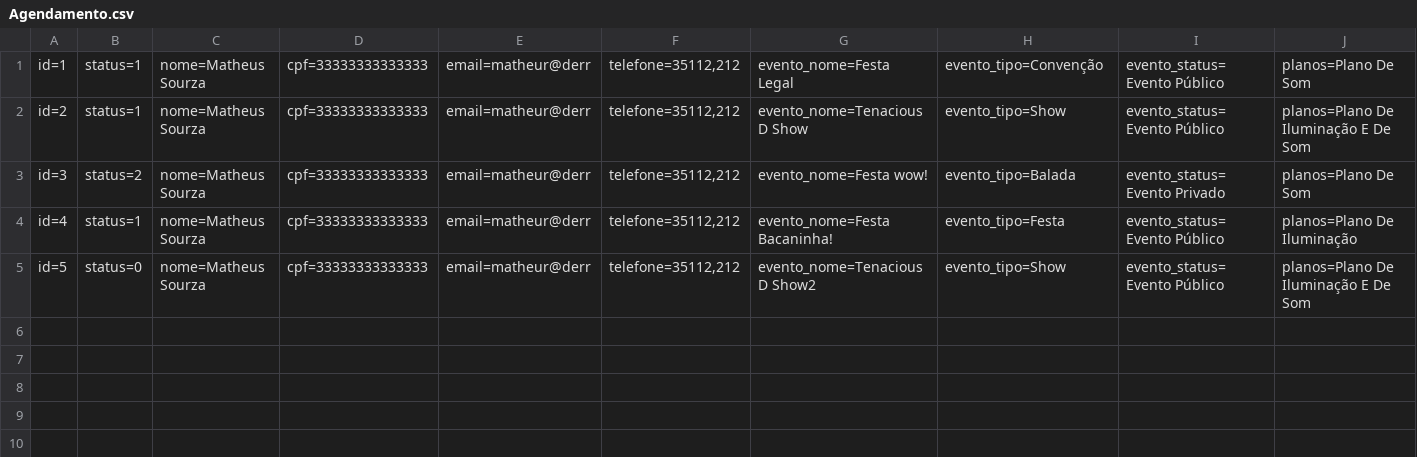
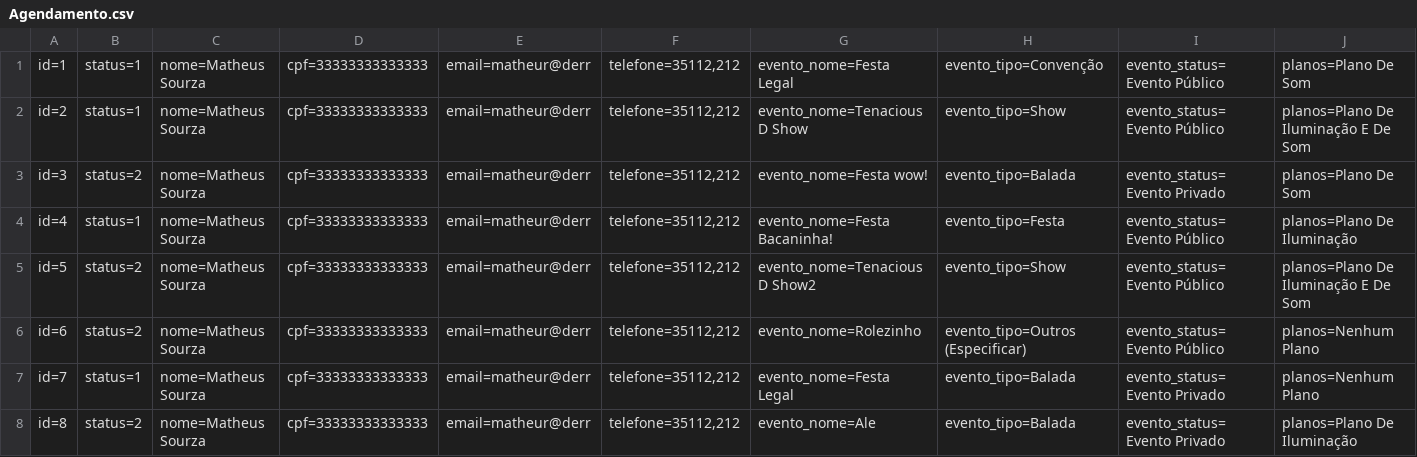
Before and after one commit to MattSouuza/Csharp-Exercises, a CSV file: RoleTopMVC/Database/Agendamento.csv, drawn as a sheet; only a part is shown; rows hold the shown columns only; the diff names each change by its address in the sheet, - before the commit and + after, or states it on an @@ line.

```diff
--- a/RoleTopMVC/Database/Agendamento.csv
+++ b/RoleTopMVC/Database/Agendamento.csv
-B5: status=0
+B5: status=2
+row 6: id=6 | status=2 | nome=Matheus Sourza | cpf=33333333333333 | email=matheur@derr | telefone=35112,212 | evento_nome=Rolezinho | evento_tipo=Outros (Especificar) | evento_status=Evento Público | planos=Nenhum Plano
+row 7: id=7 | status=1 | nome=Matheus Sourza | cpf=33333333333333 | email=matheur@derr | telefone=35112,212 | evento_nome=Festa Legal | evento_tipo=Balada | evento_status=Evento Privado | planos=Nenhum Plano
+row 8: id=8 | status=2 | nome=Matheus Sourza | cpf=33333333333333 | email=matheur@derr | telefone=35112,212 | evento_nome=Ale | evento_tipo=Balada | evento_status=Evento Privado | planos=Plano De Iluminação
```
Also changed, not shown: 41 other files.
